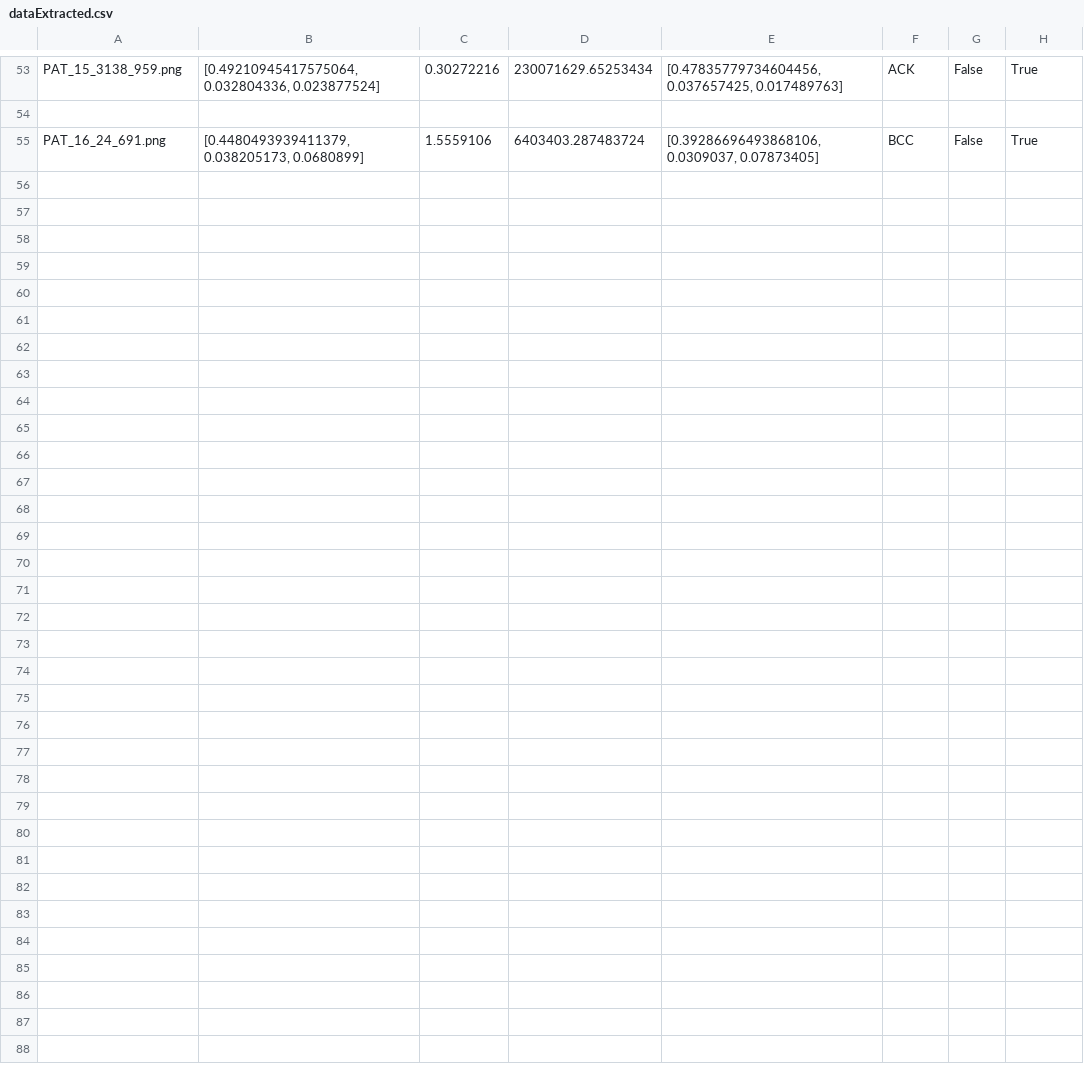
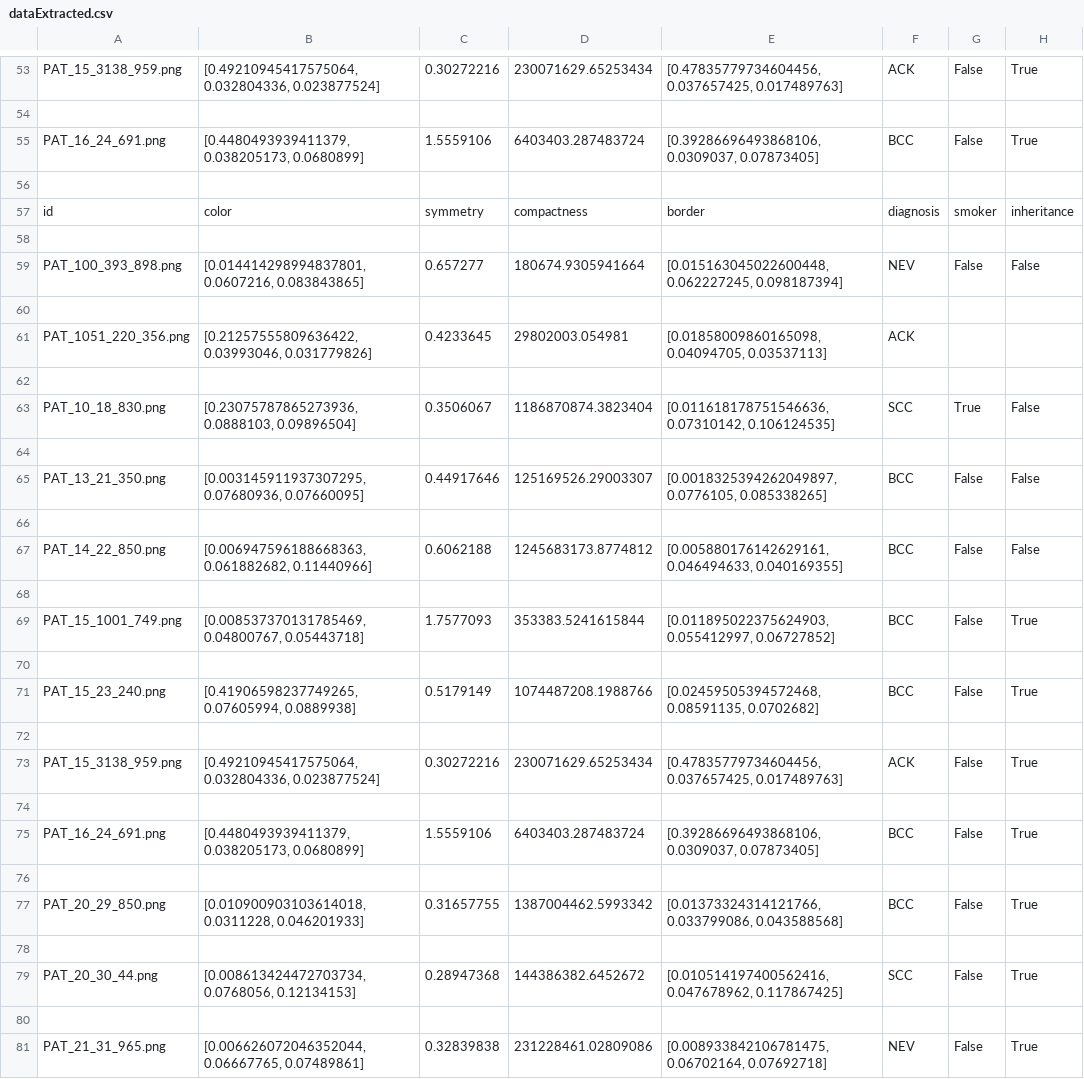
Before and after one commit to MrStrelan/Medical_Imaging, a CSV file: dataExtracted.csv, drawn as a sheet; only a part is shown, gaps mark what is left out.

Commit message:
working

```diff
--- a/dataExtracted.csv
+++ b/dataExtracted.csv
@@ -55 +55,27 @@ PAT_15_3138_959.png,"[0.49210945417575064, 0.032804336, 0.023877524]",0.30272216
 PAT_16_24_691.png,"[0.4480493939411379, 0.038205173, 0.0680899]",1.5559106,6403403.287483724,"[0.39286696493868106, 0.0309037, 0.07873405]",BCC,False,True
+
+id,color,symmetry,compactness,border,diagnosis,smoker,inheritance
+
+PAT_100_393_898.png,"[0.014414298994837801, 0.0607216, 0.083843865]",0.657277,180674.9305941664,"[0.015163045022600448, 0.062227245, 0.098187394]",NEV,False,False
+
+PAT_1051_220_356.png,"[0.21257555809636422, 0.03993046, 0.031779826]",0.4233645,29802003.054981,"[0.01858009860165098, 0.04094705, 0.03537113]",ACK,,
+
+PAT_10_18_830.png,"[0.23075787865273936, 0.0888103, 0.09896504]",0.3506067,1186870874.3823404,"[0.011618178751546636, 0.07310142, 0.106124535]",SCC,True,False
+
+PAT_13_21_350.png,"[0.003145911937307295, 0.07680936, 0.07660095]",0.44917646,125169526.29003307,"[0.0018325394262049897, 0.0776105, 0.085338265]",BCC,False,False
+
+PAT_14_22_850.png,"[0.006947596188668363, 0.061882682, 0.11440966]",0.6062188,1245683173.8774812,"[0.005880176142629161, 0.046494633, 0.040169355]",BCC,False,False
+
+PAT_15_1001_749.png,"[0.008537370131785469, 0.04800767, 0.05443718]",1.7577093,353383.5241615844,"[0.011895022375624903, 0.055412997, 0.06727852]",BCC,False,True
+
+PAT_15_23_240.png,"[0.41906598237749265, 0.07605994, 0.0889938]",0.5179149,1074487208.1988766,"[0.02459505394572468, 0.08591135, 0.0702682]",BCC,False,True
+
+PAT_15_3138_959.png,"[0.49210945417575064, 0.032804336, 0.023877524]",0.30272216,230071629.65253434,"[0.47835779734604456, 0.037657425, 0.017489763]",ACK,False,True
+
+PAT_16_24_691.png,"[0.4480493939411379, 0.038205173, 0.0680899]",1.5559106,6403403.287483724,"[0.39286696493868106, 0.0309037, 0.07873405]",BCC,False,True
+
+PAT_20_29_850.png,"[0.010900903103614018, 0.0311228, 0.046201933]",0.31657755,1387004462.5993342,"[0.01373324314121766, 0.033799086, 0.043588568]",BCC,False,True
+
+PAT_20_30_44.png,"[0.008613424472703734, 0.0768056, 0.12134153]",0.28947368,144386382.6452672,"[0.010514197400562416, 0.047678962, 0.117867425]",SCC,False,True
+
+PAT_21_31_965.png,"[0.006626072046352044, 0.06667765, 0.07489861]",0.32839838,231228461.02809086,"[0.008933842106781475, 0.06702164, 0.07692718]",NEV,False,True
```
